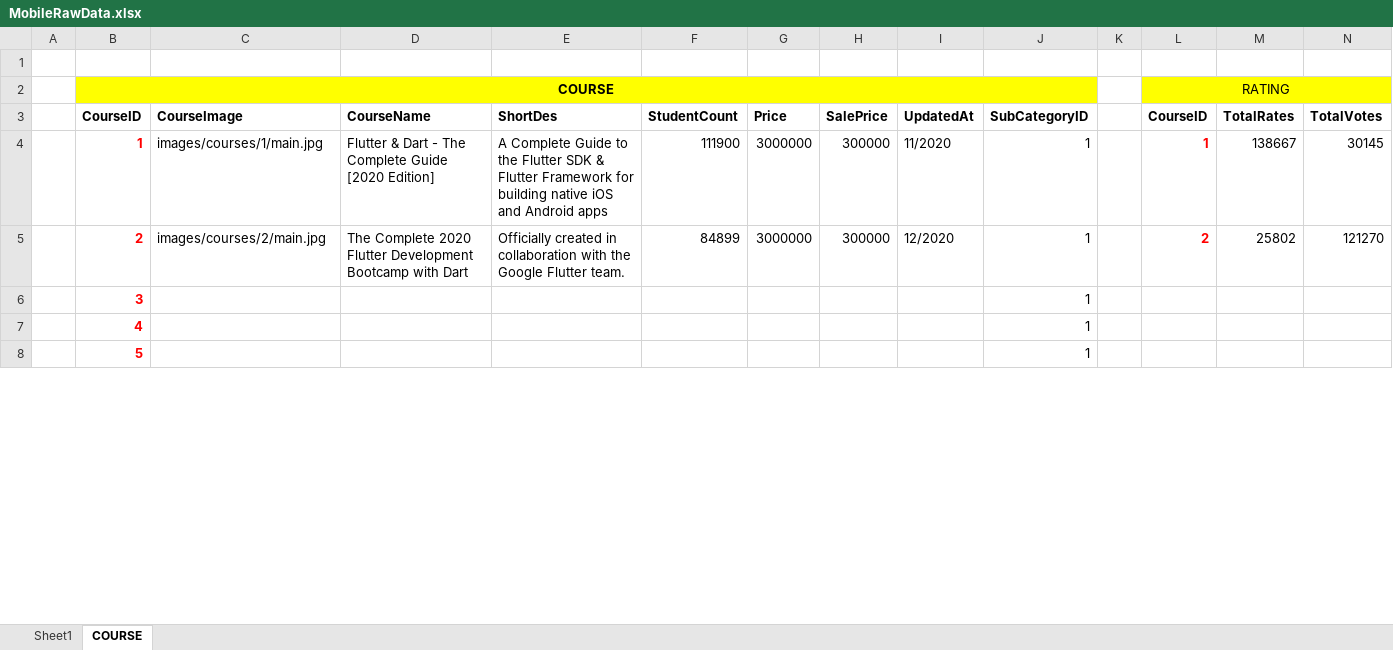
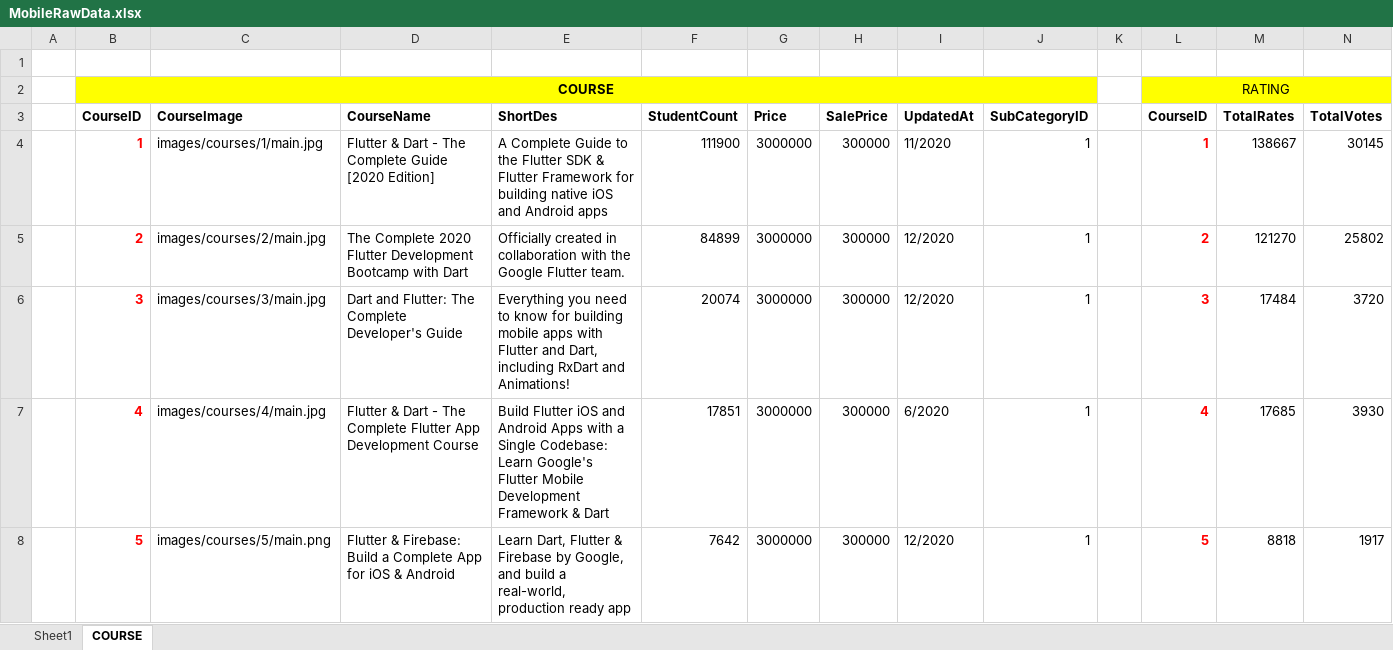
Before and after one commit to hoangvnl/Web_Foundation, an Excel workbook: MobileRawData.xlsx, sheet COURSE, drawn as a sheet; only a part is shown; values as stored, in another font and other column widths than the file's, no borders; the diff covers the shown part only; the diff names each change by its address in the sheet, - before the commit and + after, or states it on an @@ line.

Commit message:
update data

```diff
--- a/MobileRawData.xlsx (sheet COURSE)
+++ b/MobileRawData.xlsx (sheet COURSE)
-M5 (TotalRates): 25802
+M5 (TotalRates): 121270
-N5 (TotalVotes): 121270
+N5 (TotalVotes): 25802
-C6 (CourseImage): (empty)
+C6 (CourseImage): images/courses/3/main.jpg
-D6 (CourseName): (empty)
+D6 (CourseName): Dart and Flutter: The Complete Developer's Guide
-E6 (ShortDes): (empty)
+E6 (ShortDes): Everything you need to know for building mobile apps with Flutter and Dart, including RxDart and Animations!
-F6 (StudentCount): (empty)
+F6 (StudentCount): 20074
-G6:G8 (Price): (empty)
+G6:G8 (Price): 3000000
-H6:H8 (SalePrice): (empty)
+H6:H8 (SalePrice): 300000
-I6 (UpdatedAt): (empty)
+I6 (UpdatedAt): 12/2020
-L6 (CourseID): (empty)
+L6 (CourseID): 3
-M6 (TotalRates): (empty)
+M6 (TotalRates): 17484
-N6 (TotalVotes): (empty)
+N6 (TotalVotes): 3720
-C7 (CourseImage): (empty)
+C7 (CourseImage): images/courses/4/main.jpg
-D7 (CourseName): (empty)
+D7 (CourseName): Flutter & Dart - The Complete Flutter App Development Course
-E7 (ShortDes): (empty)
+E7 (ShortDes): Build Flutter iOS and Android Apps with a Single Codebase: Learn Google's Flutter Mobile Development Framework & Dart
-F7 (StudentCount): (empty)
+F7 (StudentCount): 17851
-I7 (UpdatedAt): (empty)
+I7 (UpdatedAt): 6/2020
-L7 (CourseID): (empty)
+L7 (CourseID): 4
-M7 (TotalRates): (empty)
+M7 (TotalRates): 17685
-N7 (TotalVotes): (empty)
+N7 (TotalVotes): 3930
-C8 (CourseImage): (empty)
+C8 (CourseImage): images/courses/5/main.png
-D8 (CourseName): (empty)
+D8 (CourseName): Flutter & Firebase: Build a Complete App for iOS & Android
-E8 (ShortDes): (empty)
+E8 (ShortDes): Learn Dart, Flutter & Firebase by Google, and build a real-world, production ready app
-F8 (StudentCount): (empty)
+F8 (StudentCount): 7642
-I8 (UpdatedAt): (empty)
+I8 (UpdatedAt): 12/2020
-L8 (CourseID): (empty)
+L8 (CourseID): 5
-M8 (TotalRates): (empty)
+M8 (TotalRates): 8818
-N8 (TotalVotes): (empty)
+N8 (TotalVotes): 1917
```
Also changed, not shown: 166 added rows, 29 removed rows and 10 edited cells elsewhere in this sheet, 12 other files.
